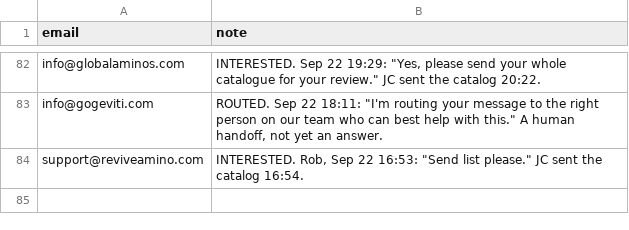
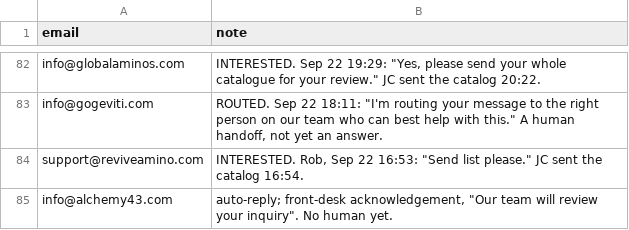
Before and after one commit to cfnoperations1-cell/g, a CSV file: outreach/reply_notes.csv, drawn as a sheet; only a part is shown, gaps mark what is left out.

```diff
--- a/outreach/reply_notes.csv
+++ b/outreach/reply_notes.csv
@@ -84 +84,2 @@ info@gogeviti.com,"ROUTED. Sep 22 18:11: ""I'm routing your message to the right
 support@reviveamino.com,"INTERESTED. Rob, Sep 22 16:53: ""Send list please."" JC sent the catalog 16:54."
+info@alchemy43.com,"auto-reply; front-desk acknowledgement, ""Our team will review your inquiry"". No human yet."
```
Also changed, not shown: outreach/sent_log.csv, 1 other file.
